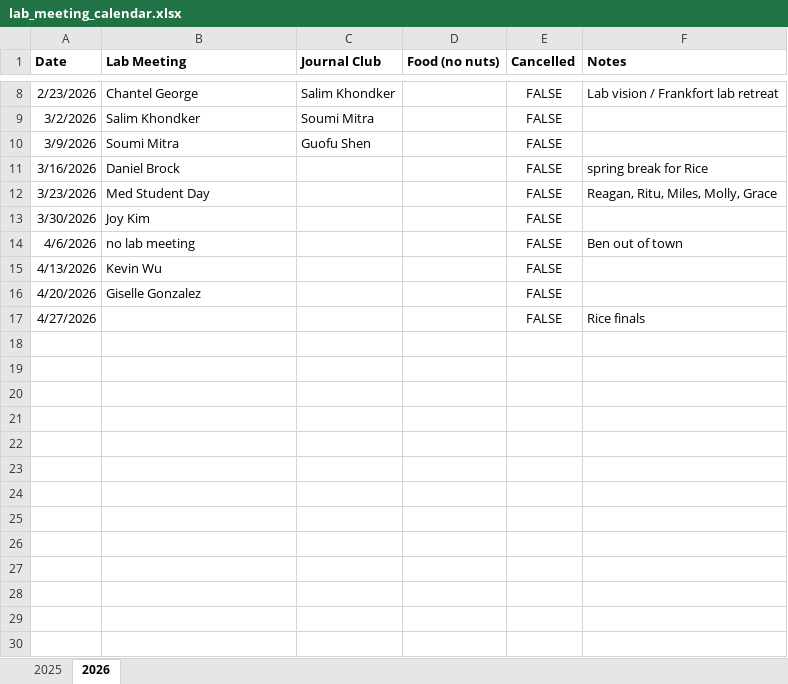
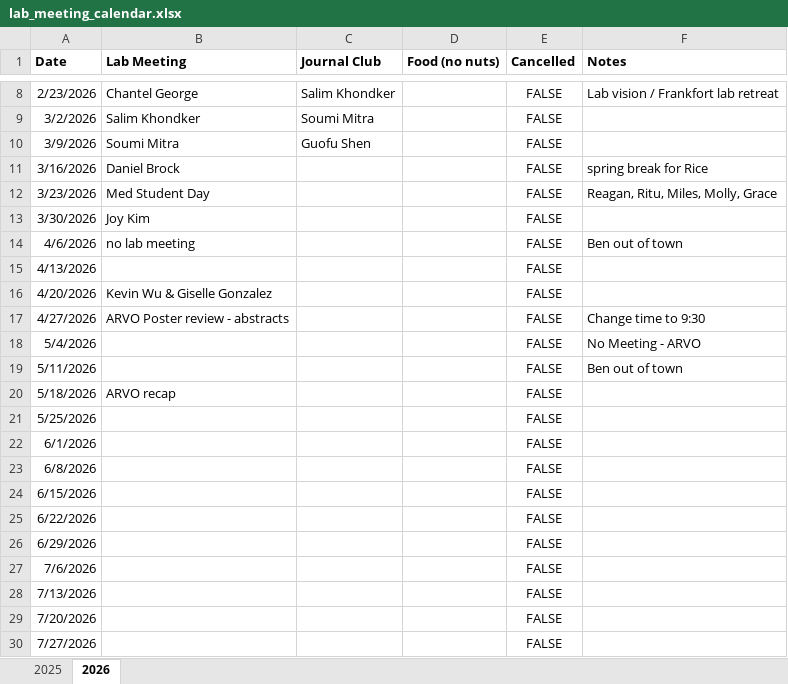
Before and after one commit to Frankfort-Lab/frankfort-lab-website, an Excel workbook: lab_meeting/lab_meeting_calendar.xlsx, sheet 2026, drawn as a sheet; only a part is shown, gaps mark what is left out; values as stored, in another font and other column widths than the file's, no borders; the diff names each change by its address in the sheet, - before the commit and + after, or states it on an @@ line.

```diff
--- a/lab_meeting/lab_meeting_calendar.xlsx (sheet 2026)
+++ b/lab_meeting/lab_meeting_calendar.xlsx (sheet 2026)
-B15 (Lab Meeting): Kevin Wu
+B15 (Lab Meeting): (empty)
-B16 (Lab Meeting): Giselle Gonzalez
+B16 (Lab Meeting): Kevin Wu & Giselle Gonzalez
-B17 (Lab Meeting): (empty)
+B17 (Lab Meeting): ARVO Poster review - abstracts
-F17 (Notes): Rice finals
+F17 (Notes): Change time to 9:30
+row 18: 5/4/2026 |  |  |  | FALSE | No Meeting - ARVO
+row 19: 5/11/2026 |  |  |  | FALSE | Ben out of town
+row 20: 5/18/2026 | ARVO recap |  |  | FALSE
+row 21: 5/25/2026 |  |  |  | FALSE
+row 22: 6/1/2026 |  |  |  | FALSE
+row 23: 6/8/2026 |  |  |  | FALSE
+row 24: 6/15/2026 |  |  |  | FALSE
+row 25: 6/22/2026 |  |  |  | FALSE
+row 26: 6/29/2026 |  |  |  | FALSE
+row 27: 7/6/2026 |  |  |  | FALSE
+row 28: 7/13/2026 |  |  |  | FALSE
+row 29: 7/20/2026 |  |  |  | FALSE
+row 30: 7/27/2026 |  |  |  | FALSE
```
Also changed, not shown: 17 other files.
